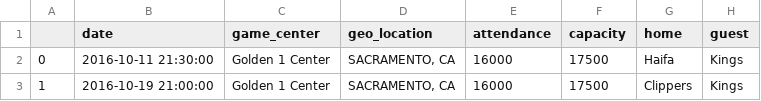
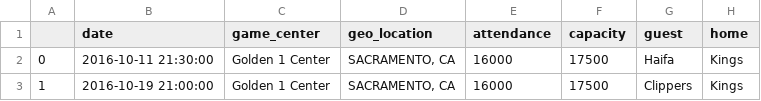
Before and after one commit to connorchency/Game-Attendance, a CSV file: data/game_raw.csv, drawn as a sheet; only a part is shown.

Commit message:
Update game_raw.csv

```diff
--- a/data/game_raw.csv
+++ b/data/game_raw.csv
@@ -1,2 +1,2 @@
-,date,game_center,geo_location,attendance,capacity,home,guest
+,date,game_center,geo_location,attendance,capacity,guest,home
 0,2016-10-11 21:30:00,Golden 1 Center,"SACRAMENTO, CA",16000,17500,Haifa,Kings
```
